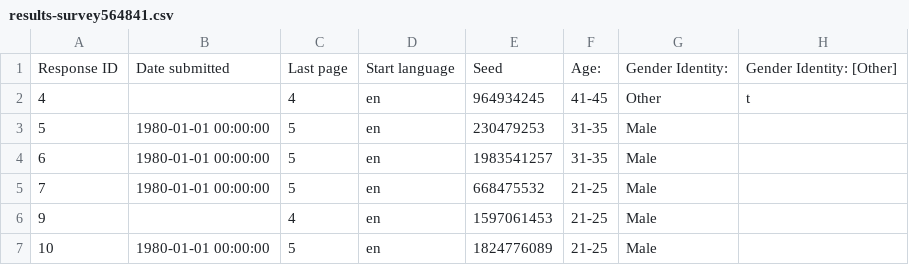
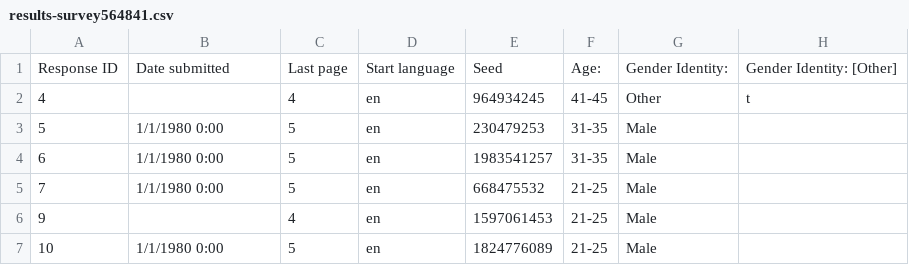
Before and after one commit to Anth0nyPereira/onegai, a CSV file: sums/results-survey564841.csv, drawn as a sheet; only a part is shown; the diff names each change by its address in the sheet, - before the commit and + after, or states it on an @@ line.

Commit message:
Update results-survey564841.csv

```diff
--- a/sums/results-survey564841.csv
+++ b/sums/results-survey564841.csv
-B3:B5: 1980-01-01 00:00:00
+B3:B5: 1/1/1980 0:00
-B7: 1980-01-01 00:00:00
+B7: 1/1/1980 0:00
```
